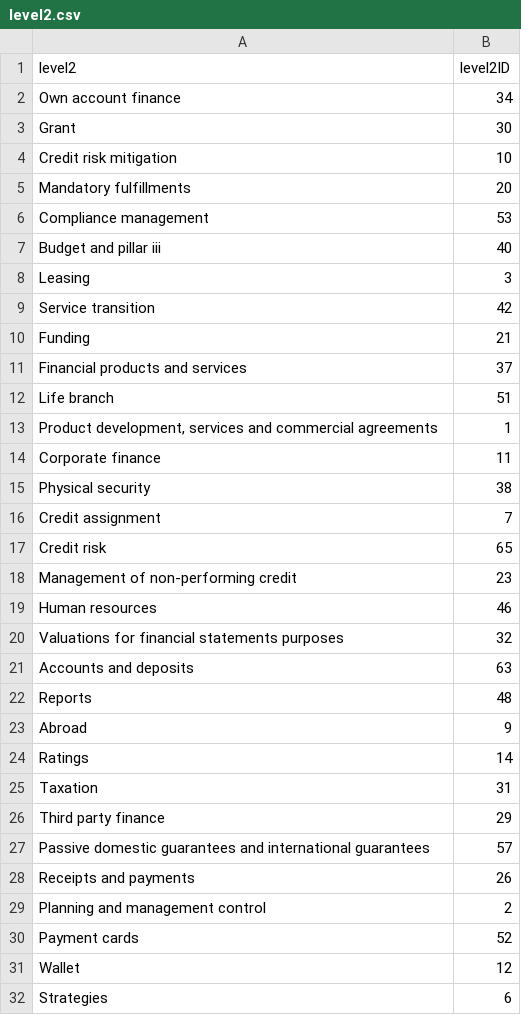
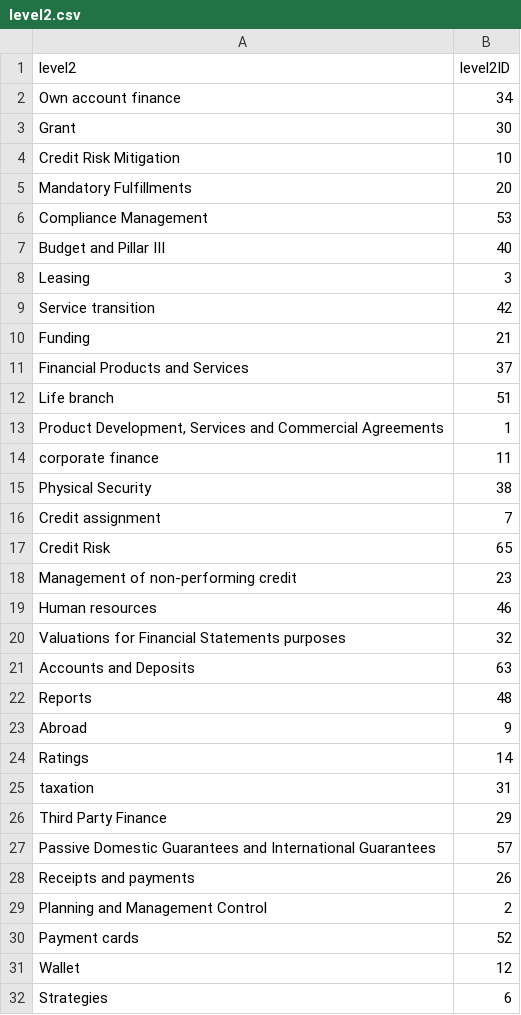
Before and after one commit to tanisharajgor/intesa-financial-processes, a CSV file: src/data/processed/relational/level2.csv, drawn as a sheet; only a part is shown; the diff covers the shown part only.

```diff
--- a/src/data/processed/relational/level2.csv
+++ b/src/data/processed/relational/level2.csv
@@ -3,6 +3,6 @@ Own account finance,34
 Grant,30
-Credit risk mitigation,10
-Mandatory fulfillments,20
-Compliance management,53
-Budget and pillar iii,40
+Credit Risk Mitigation,10
+Mandatory Fulfillments,20
+Compliance Management,53
+Budget and Pillar III,40
 Leasing,3
@@ -10,13 +10,13 @@ Service transition,42
 Funding,21
-Financial products and services,37
+Financial Products and Services,37
 Life branch,51
-"Product development, services and commercial agreements",1
-Corporate finance,11
-Physical security,38
+"Product Development, Services and Commercial Agreements",1
+corporate finance,11
+Physical Security,38
 Credit assignment,7
-Credit risk,65
+Credit Risk,65
 Management of non-performing credit,23
 Human resources,46
-Valuations for financial statements purposes,32
-Accounts and deposits,63
+Valuations for Financial Statements purposes,32
+Accounts and Deposits,63
 Reports,48
@@ -24,7 +24,7 @@ Abroad,9
 Ratings,14
-Taxation,31
-Third party finance,29
-Passive domestic guarantees and international guarantees,57
+taxation,31
+Third Party Finance,29
+Passive Domestic Guarantees and International Guarantees,57
 Receipts and payments,26
-Planning and management control,2
+Planning and Management Control,2
 Payment cards,52
```
Also changed, not shown: 20 edited cells elsewhere in this file, src/data/processed/relational/applications.csv, src/data/processed/relational/level1.csv, 15 other files.
